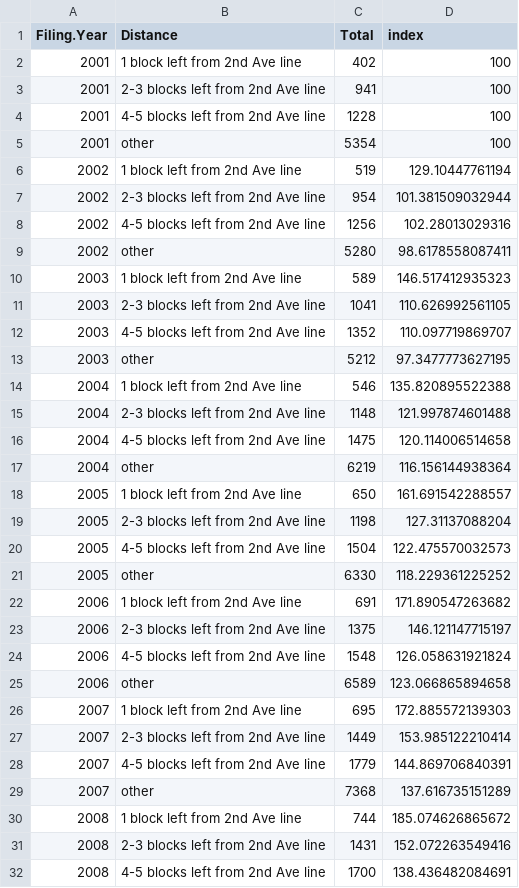
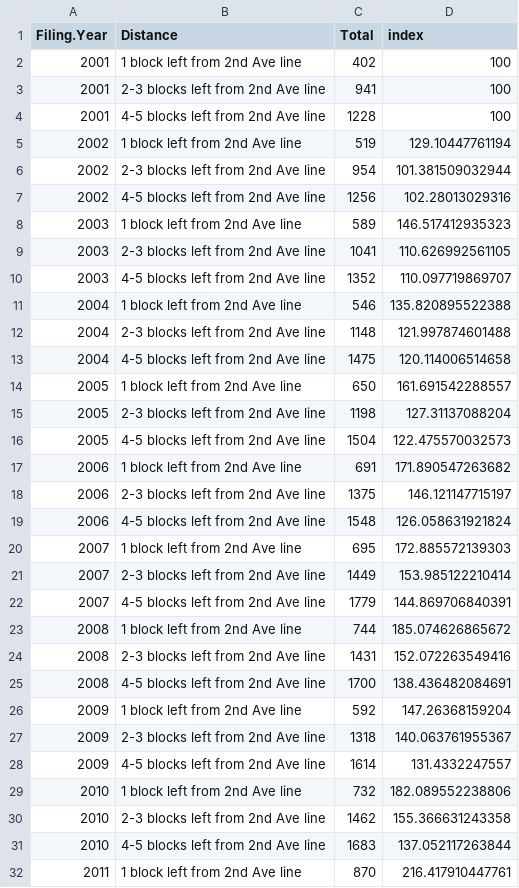
Before and after one commit to blooraspberry/subwayproject, a CSV file: data/Permits_Distance-to-2nd-ave-line_phase1_left.csv, drawn as a sheet; only a part is shown; the shorter side is filled out with more unchanged rows; the diff covers the shown part only.

Commit message:
@Addison - Phase 1 Left - corrected zip codes for interactivity

```diff
--- a/data/Permits_Distance-to-2nd-ave-line_phase1_left.csv
+++ b/data/Permits_Distance-to-2nd-ave-line_phase1_left.csv
@@ -4,3 +4,2 @@
 2001,"4-5 blocks left from 2nd Ave line",1228,100
-2001,"other",5354,100
 2002,"1 block left from 2nd Ave line",519,129.10447761194
@@ -8,3 +7,2 @@
 2002,"4-5 blocks left from 2nd Ave line",1256,102.28013029316
-2002,"other",5280,98.6178558087411
 2003,"1 block left from 2nd Ave line",589,146.517412935323
@@ -12,3 +10,2 @@
 2003,"4-5 blocks left from 2nd Ave line",1352,110.097719869707
-2003,"other",5212,97.3477773627195
 2004,"1 block left from 2nd Ave line",546,135.820895522388
@@ -16,3 +13,2 @@
 2004,"4-5 blocks left from 2nd Ave line",1475,120.114006514658
-2004,"other",6219,116.156144938364
 2005,"1 block left from 2nd Ave line",650,161.691542288557
@@ -20,3 +16,2 @@
 2005,"4-5 blocks left from 2nd Ave line",1504,122.475570032573
-2005,"other",6330,118.229361225252
 2006,"1 block left from 2nd Ave line",691,171.890547263682
@@ -24,3 +19,2 @@
 2006,"4-5 blocks left from 2nd Ave line",1548,126.058631921824
-2006,"other",6589,123.066865894658
 2007,"1 block left from 2nd Ave line",695,172.885572139303
@@ -28,3 +22,2 @@
 2007,"4-5 blocks left from 2nd Ave line",1779,144.869706840391
-2007,"other",7368,137.616735151289
 2008,"1 block left from 2nd Ave line",744,185.074626865672
```
Also changed, not shown: 10 removed rows elsewhere in this file.
